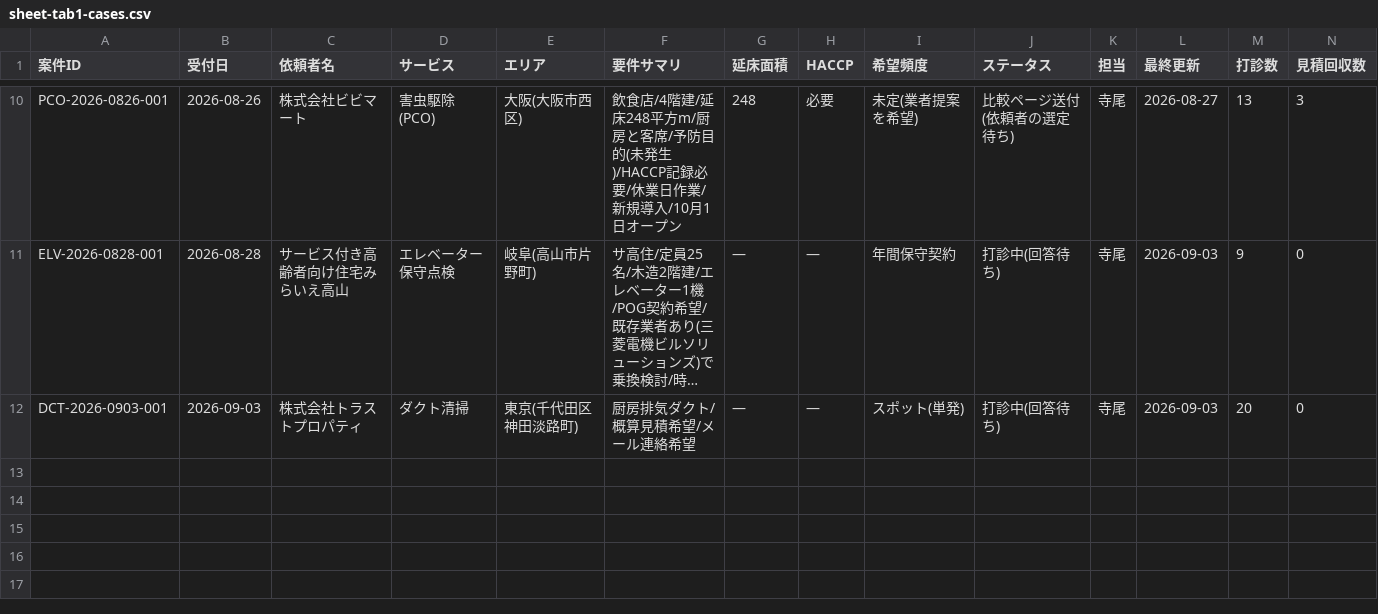
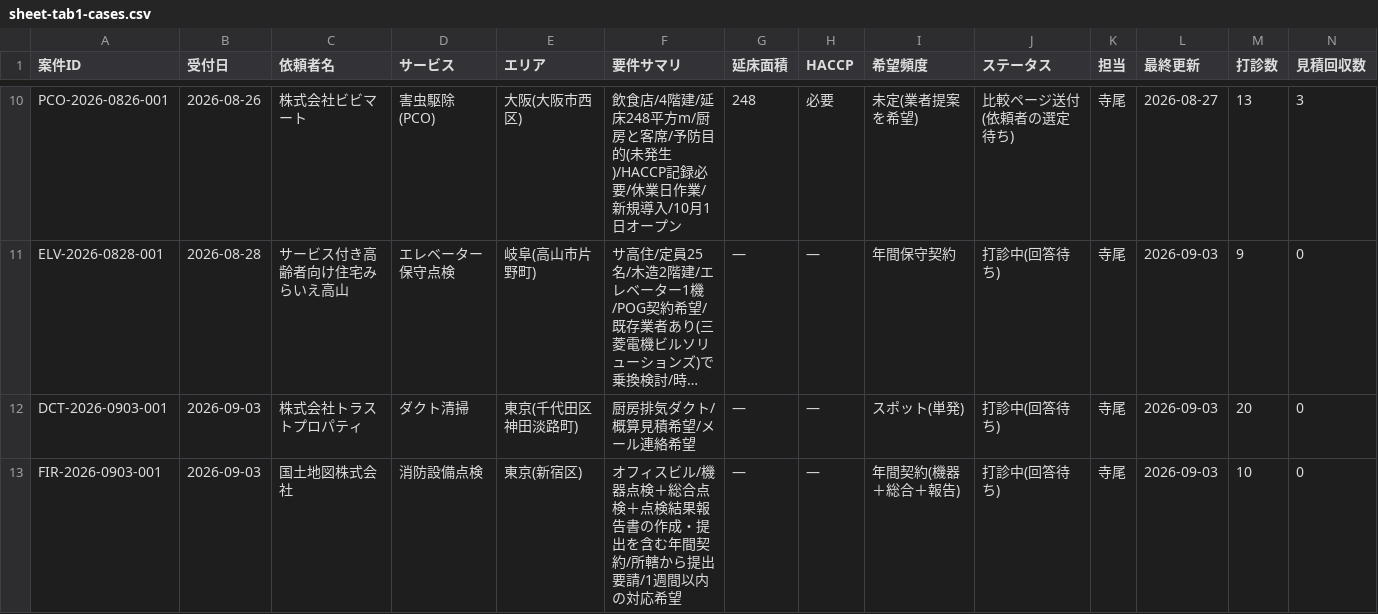
Before and after one commit to kkeisuke0407-crypto/local-support.jp, a CSV file: docs/sheet-tab1-cases.csv, drawn as a sheet; only a part is shown, gaps mark what is left out; long unchanged cells end in …; rows hold the shown columns only; the diff names each change by its address in the sheet, - before the commit and + after, or states it on an @@ line.

```diff
--- a/docs/sheet-tab1-cases.csv
+++ b/docs/sheet-tab1-cases.csv
+row 13: FIR-2026-0903-001 | 2026-09-03 | 国土地図株式会社 | 消防設備点検 | 東京(新宿区) | オフィスビル/機器点検＋総合点検＋点検結果報告書の作成・提出を含む年間契約/所轄から提出要請/1週間以内の対応希望 | — | — | 年間契約(機器＋総合＋報告) | 打診中(回答待ち) | 寺尾 | 2026-09-03 | 10 | 0
```
Also changed, not shown: docs/sheet-tab2-quotes.csv.
